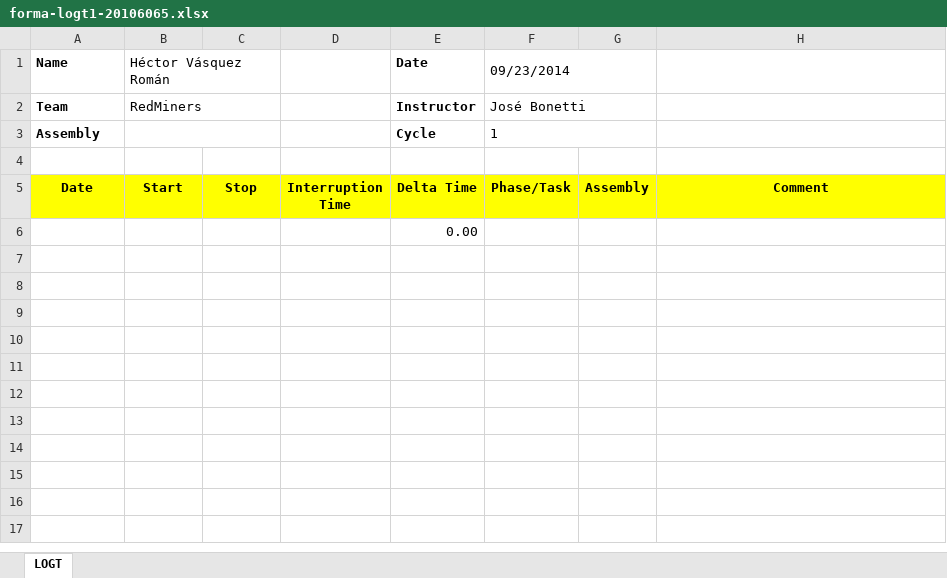
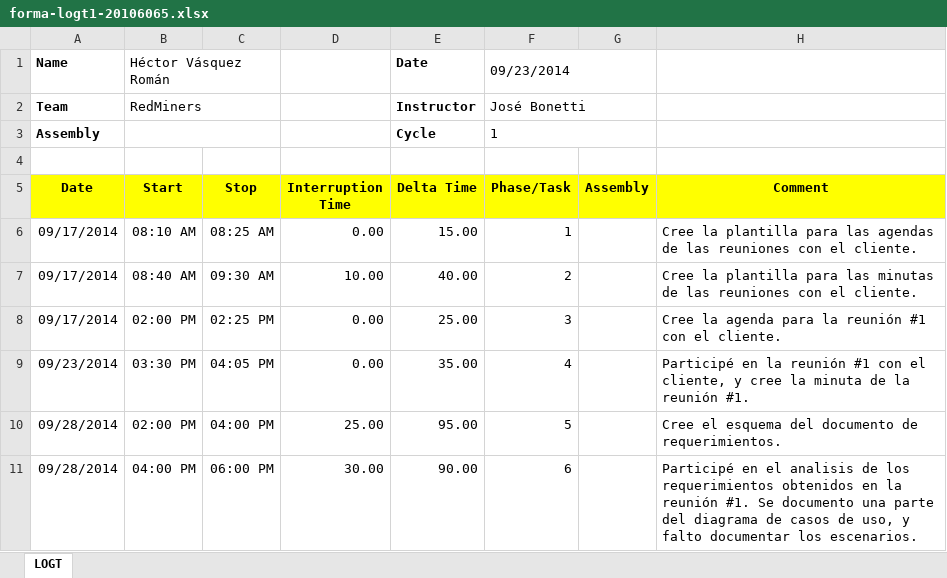
Before and after one commit to jw92/PPR, an Excel workbook: tspi/ciclo-1/forma-logt1-20106065.xlsx, sheet LOGT, drawn as a sheet; values as stored, in another font and other column widths than the file's, no borders; removed rows and columns are numbered as before the commit, all else as after; the diff names each change by its address in the sheet, - before the commit and + after, or states it on an @@ line.

Commit message:
On branch master Changes to be committed: 	modified:   planes.xlsx 	new file:   requerimientos.doc 	modified:   tspi/ciclo-1/forma-logt1-20106065.xlsx 	modified:   tspi/plantillas/forma-logt.xlsx

```diff
--- a/tspi/ciclo-1/forma-logt1-20106065.xlsx (sheet LOGT)
+++ b/tspi/ciclo-1/forma-logt1-20106065.xlsx (sheet LOGT)
-row 6:  |  |  |  | 0.00
+row 6: 09/17/2014 | 08:10 AM | 08:25 AM | 0.00 | 15.00 | 1 |  | Cree la plantilla para las agendas de las reuniones con el cliente.
+row 7: 09/17/2014 | 08:40 AM | 09:30 AM | 10.00 | 40.00 | 2 |  | Cree la plantilla para las minutas de las reuniones con el cliente.
+row 8: 09/17/2014 | 02:00 PM | 02:25 PM | 0.00 | 25.00 | 3 |  | Cree la agenda para la reunión #1 con el cliente.
+row 9: 09/23/2014 | 03:30 PM | 04:05 PM | 0.00 | 35.00 | 4 |  | Participé en la reunión #1 con el cliente, y cree la minuta de la reunión #1.
+row 10: 09/28/2014 | 02:00 PM | 04:00 PM | 25.00 | 95.00 | 5 |  | Cree el esquema del documento de requerimientos.
+row 11: 09/28/2014 | 04:00 PM | 06:00 PM | 30.00 | 90.00 | 6 |  | Participé en el analisis de los requerimientos obtenidos en la reunión #1. Se documento una parte del diagrama de casos de uso, y falto documentar los escenarios.
```
Also changed, not shown: planes.xlsx, tspi/plantillas/forma-logt.xlsx, 1 other file.
